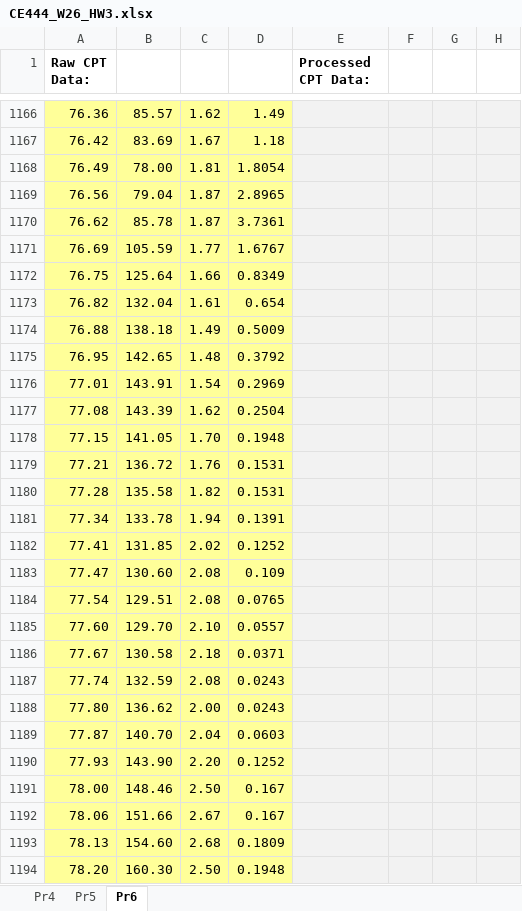
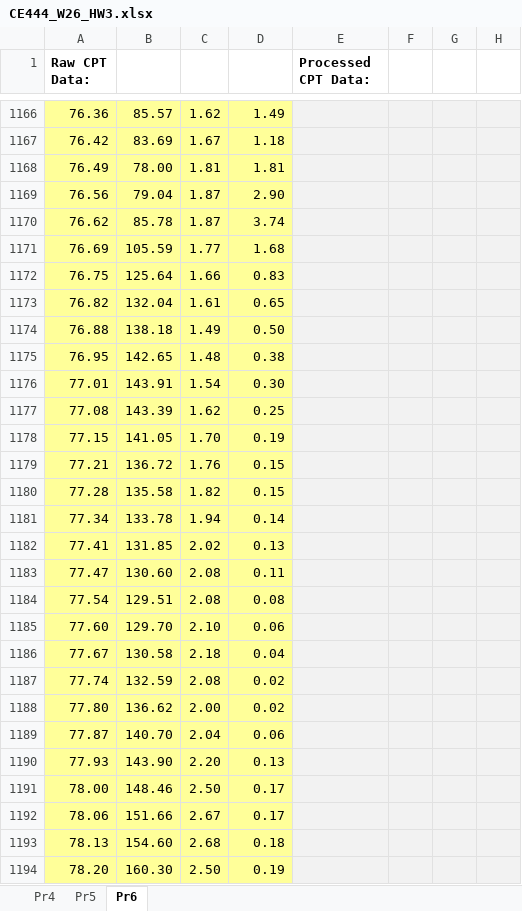
Before and after one commit to bKeungAuyeung/CE444-HW3, an Excel workbook: ce444w26hw3-given/CE444_W26_HW3.xlsx, sheet Pr6, drawn as a sheet; only a part is shown, gaps mark what is left out; values as stored, in another font and other column widths than the file's, no borders; charts and pictures not drawn; the diff covers the shown part only; the diff names each change by its address in the sheet, - before the commit and + after, or states it on an @@ line.

```diff
--- a/ce444w26hw3-given/CE444_W26_HW3.xlsx (sheet Pr6)
+++ b/ce444w26hw3-given/CE444_W26_HW3.xlsx (sheet Pr6)
-D1168: 1.8054
+D1168: 1.81
-D1169: 2.8965
+D1169: 2.90
-D1170: 3.7361
+D1170: 3.74
-D1171: 1.6767
+D1171: 1.68
-D1172: 0.8349
+D1172: 0.83
-D1173: 0.654
+D1173: 0.65
-D1174: 0.5009
+D1174: 0.50
-D1175: 0.3792
+D1175: 0.38
-D1176: 0.2969
+D1176: 0.30
-D1177: 0.2504
+D1177: 0.25
-D1178: 0.1948
+D1178: 0.19
-D1179:D1180: 0.1531
+D1179:D1180: 0.15
-D1181: 0.1391
+D1181: 0.14
-D1182: 0.1252
+D1182: 0.13
-D1183: 0.109
+D1183: 0.11
-D1184: 0.0765
+D1184: 0.08
-D1185: 0.0557
+D1185: 0.06
-D1186: 0.0371
+D1186: 0.04
-D1187:D1188: 0.0243
+D1187:D1188: 0.02
-D1189: 0.0603
+D1189: 0.06
-D1190: 0.1252
+D1190: 0.13
-D1191:D1192: 0.167
+D1191:D1192: 0.17
-D1193: 0.1809
+D1193: 0.18
-D1194: 0.1948
+D1194: 0.19
```
Also changed, not shown: 65 edited cells elsewhere in this sheet, sheet Pr5, sheet Pr4, charts or pictures, 3 other files.
